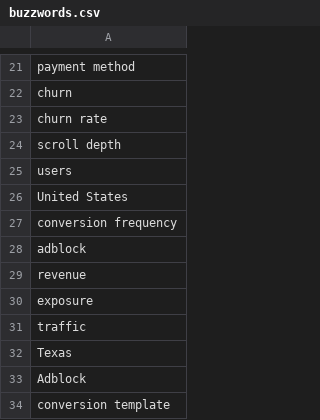
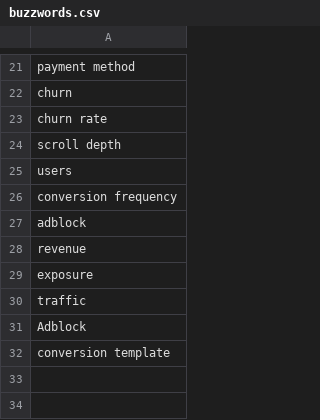
Before and after one commit to kdenny/phl-django-apps, a CSV file: maestro/piano_components/buzzwords.csv, drawn as a sheet; only a part is shown, gaps mark what is left out; the diff names each change by its address in the sheet, - before the commit and + after, or states it on an @@ line.

```diff
--- a/maestro/piano_components/buzzwords.csv
+++ b/maestro/piano_components/buzzwords.csv
-row 26: United States
-row 32: Texas
```
Also changed, not shown: 49 other files.
